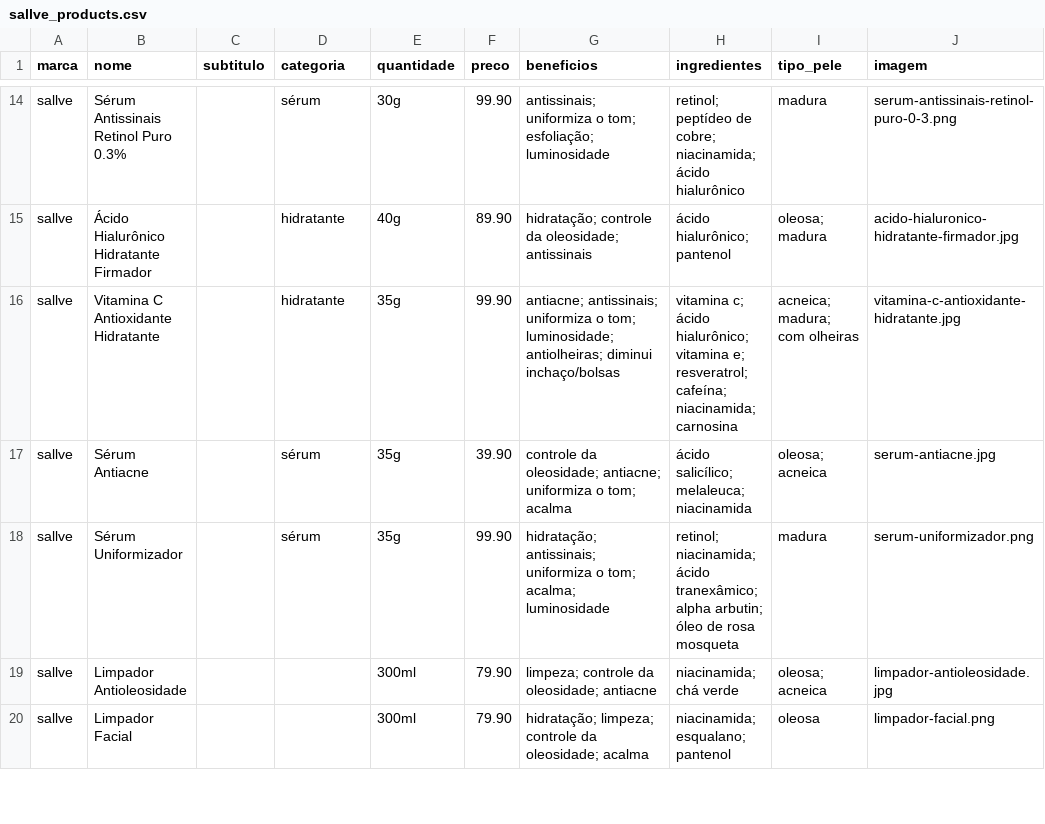
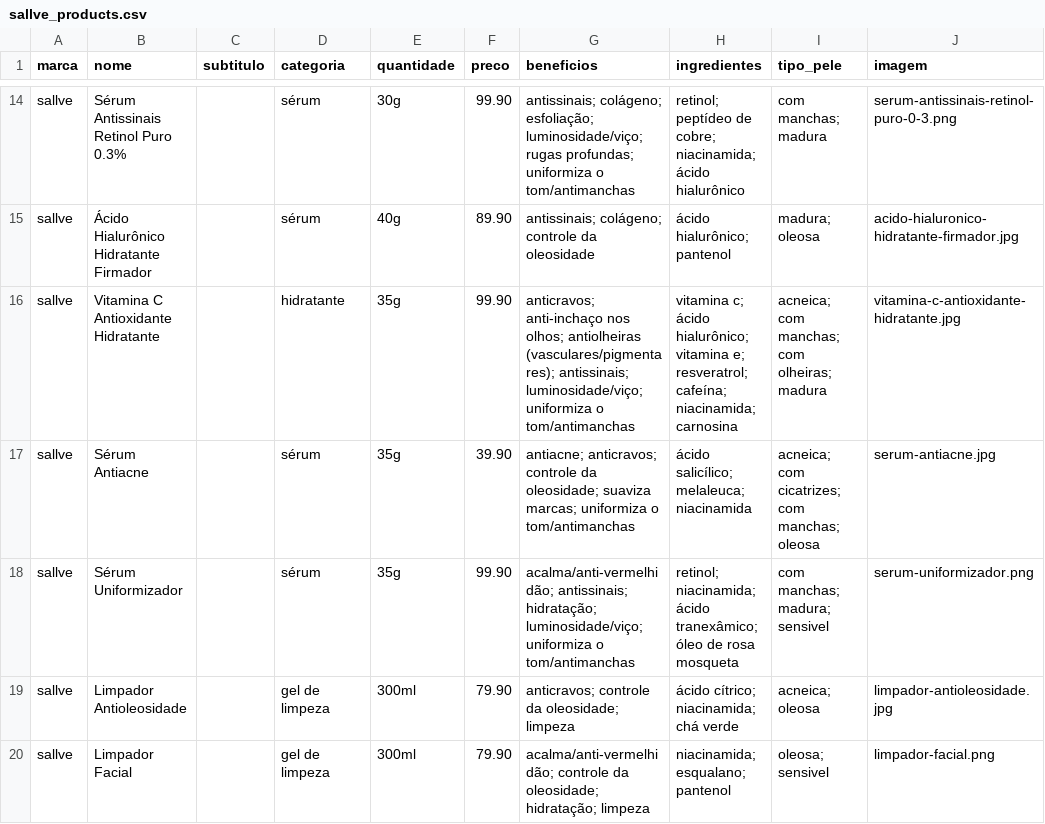
Before and after one commit to annalaurams/Skincare-Dashboard, a CSV file: Arquivo/sallve_products.csv, drawn as a sheet; only a part is shown, gaps mark what is left out; the diff covers the shown part only; the diff names each change by its address in the sheet, - before the commit and + after, or states it on an @@ line.

```diff
--- a/Arquivo/sallve_products.csv
+++ b/Arquivo/sallve_products.csv
-G14 (beneficios): antissinais; uniformiza o tom; esfoliação; luminosidade
+G14 (beneficios): antissinais; colágeno; esfoliação; luminosidade/viço; rugas profundas; uniformiza o tom/antimanchas
-I14 (tipo_pele): madura
+I14 (tipo_pele): com manchas; madura
-D15 (categoria): hidratante
+D15 (categoria): sérum
-G15 (beneficios): hidratação; controle da oleosidade; antissinais
+G15 (beneficios): antissinais; colágeno; controle da oleosidade
-I15 (tipo_pele): oleosa; madura
+I15 (tipo_pele): madura; oleosa
-G16 (beneficios): antiacne; antissinais; uniformiza o tom; luminosidade; antiolheiras; diminui inchaço/bolsas
+G16 (beneficios): anticravos; anti-inchaço nos olhos; antiolheiras (vasculares/pigmentares); antissinais; luminosidade/viço; uniformiza o tom/antimanchas
-I16 (tipo_pele): acneica; madura; com olheiras
+I16 (tipo_pele): acneica; com manchas; com olheiras; madura
-G17 (beneficios): controle da oleosidade; antiacne; uniformiza o tom; acalma
+G17 (beneficios): antiacne; anticravos; controle da oleosidade; suaviza marcas; uniformiza o tom/antimanchas
-I17 (tipo_pele): oleosa; acneica
+I17 (tipo_pele): acneica; com cicatrizes; com manchas; oleosa
-G18 (beneficios): hidratação; antissinais; uniformiza o tom; acalma; luminosidade
+G18 (beneficios): acalma/anti-vermelhidão; antissinais; hidratação; luminosidade/viço; uniformiza o tom/antimanchas
-H18 (ingredientes): …ácido tranexâmico; alpha arbutin; óleo de…
+H18 (ingredientes): …ácido tranexâmico; óleo de…
-I18 (tipo_pele): madura
+I18 (tipo_pele): com manchas; madura; sensivel
-D19:D20 (categoria): (empty)
+D19:D20 (categoria): gel de limpeza
-G19 (beneficios): limpeza; controle da oleosidade; antiacne
+G19 (beneficios): anticravos; controle da oleosidade; limpeza
-H19 (ingredientes): niacinamida; chá verde
+H19 (ingredientes): ácido cítrico; niacinamida; chá verde
-I19 (tipo_pele): oleosa; acneica
+I19 (tipo_pele): acneica; oleosa
-G20 (beneficios): hidratação; limpeza; controle da oleosidade; acalma
+G20 (beneficios): acalma/anti-vermelhidão; controle da oleosidade; hidratação; limpeza
-I20 (tipo_pele): oleosa
+I20 (tipo_pele): oleosa; sensivel
```
Also changed, not shown: 9 removed rows and 83 edited cells elsewhere in this file, 18 other files.
